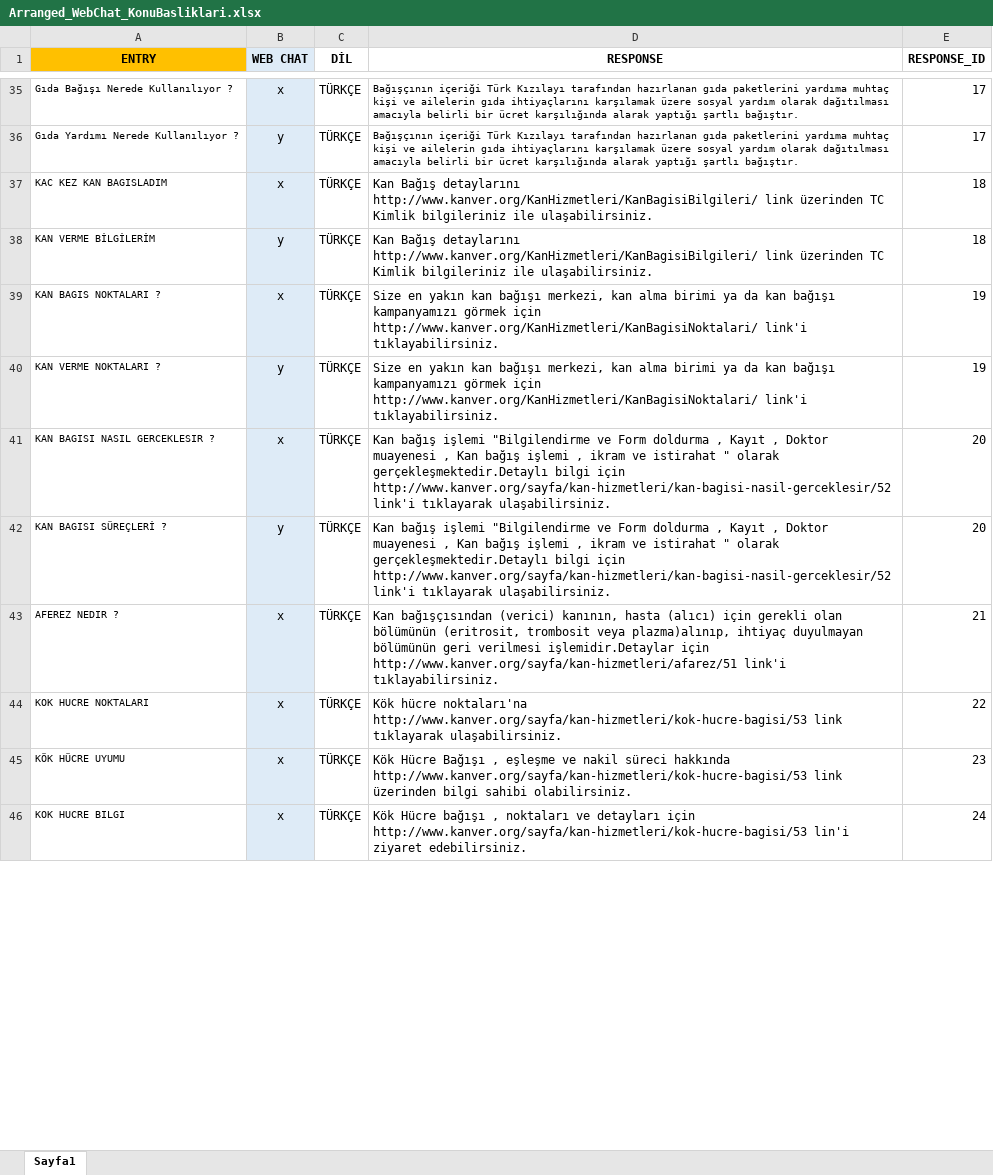
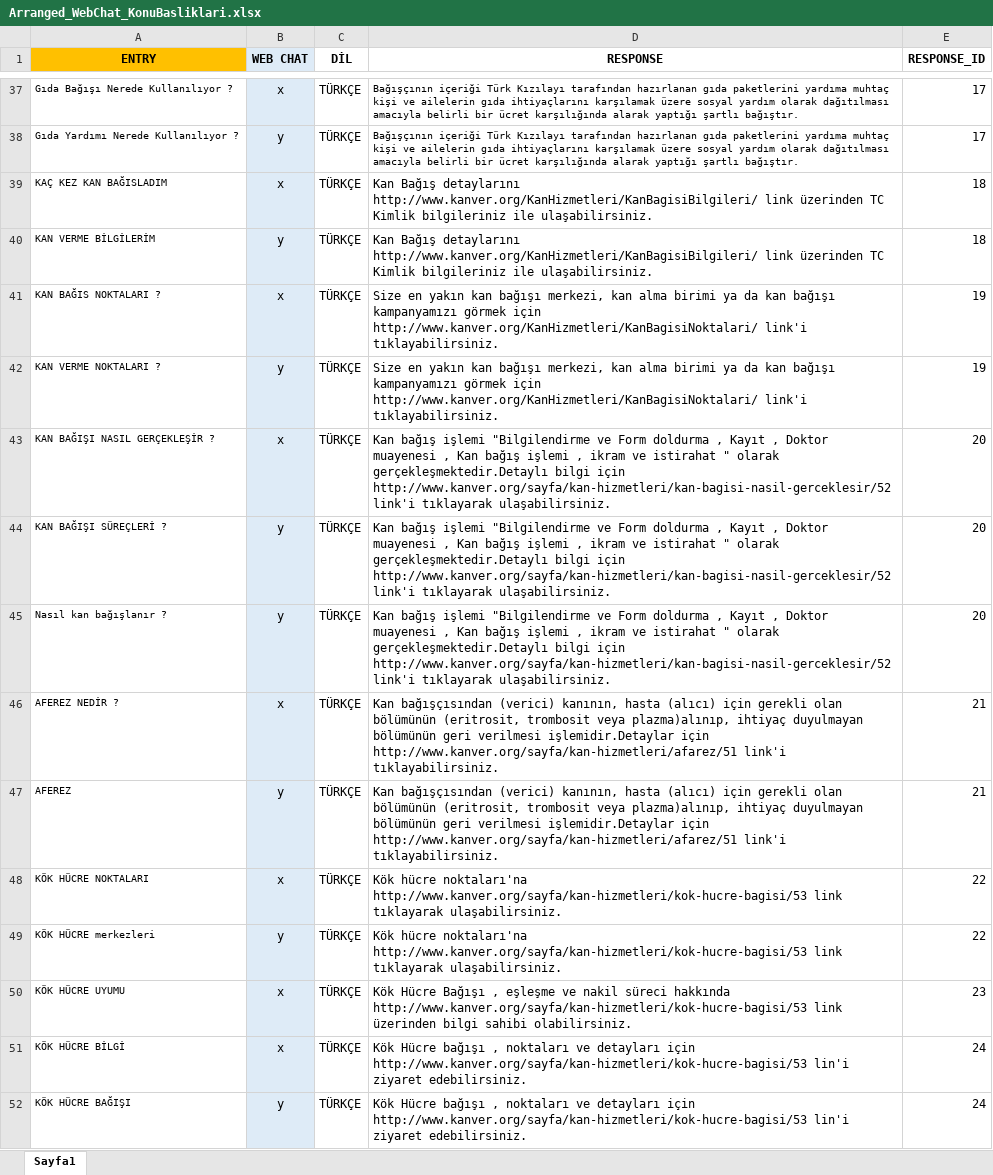
Before and after one commit to sadatdaniel/Project-Chatbot, an Excel workbook: Arranged_WebChat_KonuBasliklari.xlsx, sheet Sayfa1, drawn as a sheet; only a part is shown, gaps mark what is left out; values as stored, in another font and other column widths than the file's, no borders; addresses are those after the commit; the diff covers the shown part only; the diff names each change by its address in the sheet, - before the commit and + after, or states it on an @@ line.

Commit message:
data added and model is updated

```diff
--- a/Arranged_WebChat_KonuBasliklari.xlsx (sheet Sayfa1)
+++ b/Arranged_WebChat_KonuBasliklari.xlsx (sheet Sayfa1)
-A39 (ENTRY): KAC KEZ KAN BAGISLADIM
+A39 (ENTRY): KAÇ KEZ KAN BAĞISLADIM
-A41 (ENTRY): KAN BAGIS NOKTALARI ?
+A41 (ENTRY): KAN BAĞIS NOKTALARI ?
-A43 (ENTRY): KAN BAGISI NASIL GERCEKLESIR ?
+A43 (ENTRY): KAN BAĞIŞI NASIL GERÇEKLEŞİR ?
-A44 (ENTRY): KAN BAGISI SÜREÇLERİ ?
+A44 (ENTRY): KAN BAĞIŞI SÜREÇLERİ ?
+row 45: Nasıl kan bağışlanır ? | y | TÜRKÇE | Kan bağış işlemi "Bilgilendirme ve Form doldurma , Kayıt , Doktor muayenesi , Kan bağış işlemi , ikram ve istirahat " olarak gerçekleşmektedir.Detaylı bilgi için http://www.kanver.org/sayfa/kan-hizmetleri/kan-bagisi-nasil-gerceklesir/52 link'i tıklayarak ulaşabilirsiniz. | 20
-A46 (ENTRY): AFEREZ NEDIR ?
+A46 (ENTRY): AFEREZ NEDİR ?
+row 47: AFEREZ | y | TÜRKÇE | Kan bağışçısından (verici) kanının, hasta (alıcı) için gerekli olan bölümünün (eritrosit, trombosit veya plazma)alınıp, ihtiyaç duyulmayan bölümünün geri verilmesi işlemidir.Detaylar için http://www.kanver.org/sayfa/kan-hizmetleri/afarez/51 link'i tıklayabilirsiniz. | 21
-A48 (ENTRY): KOK HUCRE NOKTALARI
+A48 (ENTRY): KÖK HÜCRE NOKTALARI
+row 49: KÖK HÜCRE merkezleri | y | TÜRKÇE | Kök hücre noktaları'na http://www.kanver.org/sayfa/kan-hizmetleri/kok-hucre-bagisi/53 link tıklayarak ulaşabilirsiniz. | 22
-A51 (ENTRY): KOK HUCRE BILGI
+A51 (ENTRY): KÖK HÜCRE BİLGİ
+row 52: KÖK HÜCRE BAĞIŞI | y | TÜRKÇE | Kök Hücre bağışı , noktaları ve detayları için http://www.kanver.org/sayfa/kan-hizmetleri/kok-hucre-bagisi/53 lin'i ziyaret edebilirsiniz. | 24
```
Also changed, not shown: 24 added rows and 40 edited cells elsewhere in this sheet, 8 other files.
